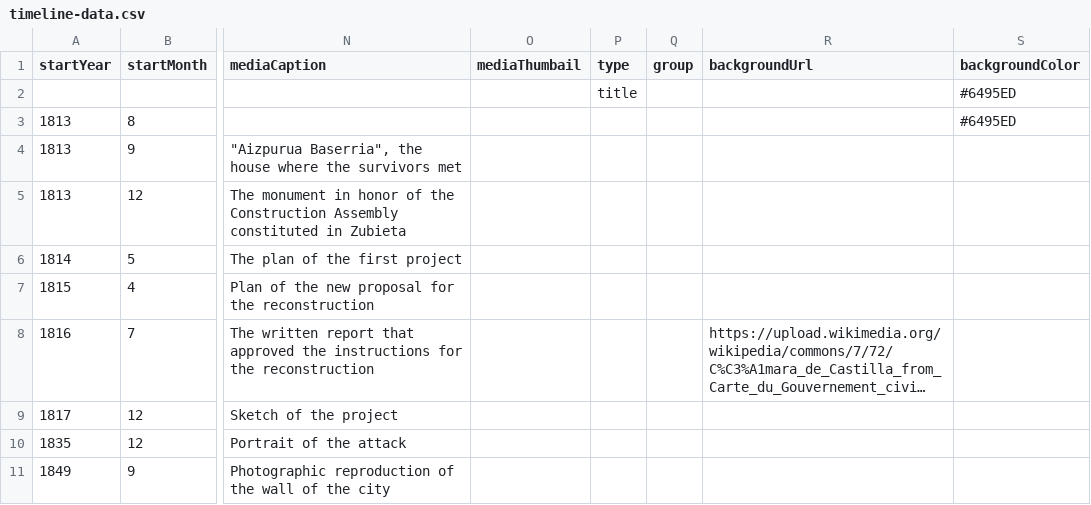
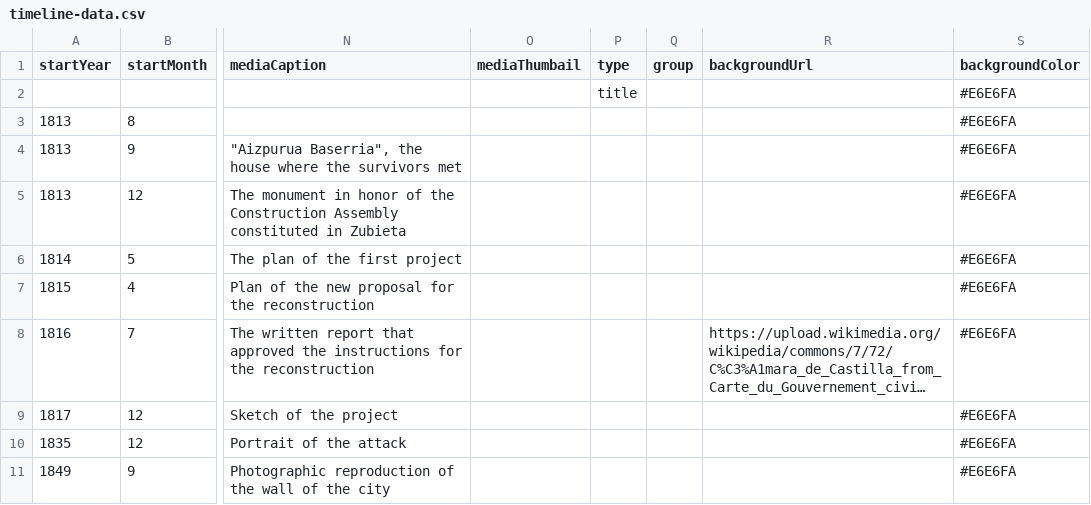
Before and after one commit to DeustoDatacom/MSGW-timeline, a CSV file: docs/group6/timeline-data.csv, drawn as a sheet; only a part is shown, gaps mark what is left out; long unchanged cells end in …; the diff names each change by its address in the sheet, - before the commit and + after, or states it on an @@ line.

Commit message:
Add files via upload

```diff
--- a/docs/group6/timeline-data.csv
+++ b/docs/group6/timeline-data.csv
-S2:S3 (backgroundColor): #6495ED
+S2:S3 (backgroundColor): #E6E6FA
-S4:S11 (backgroundColor): (empty)
+S4:S11 (backgroundColor): #E6E6FA
```
